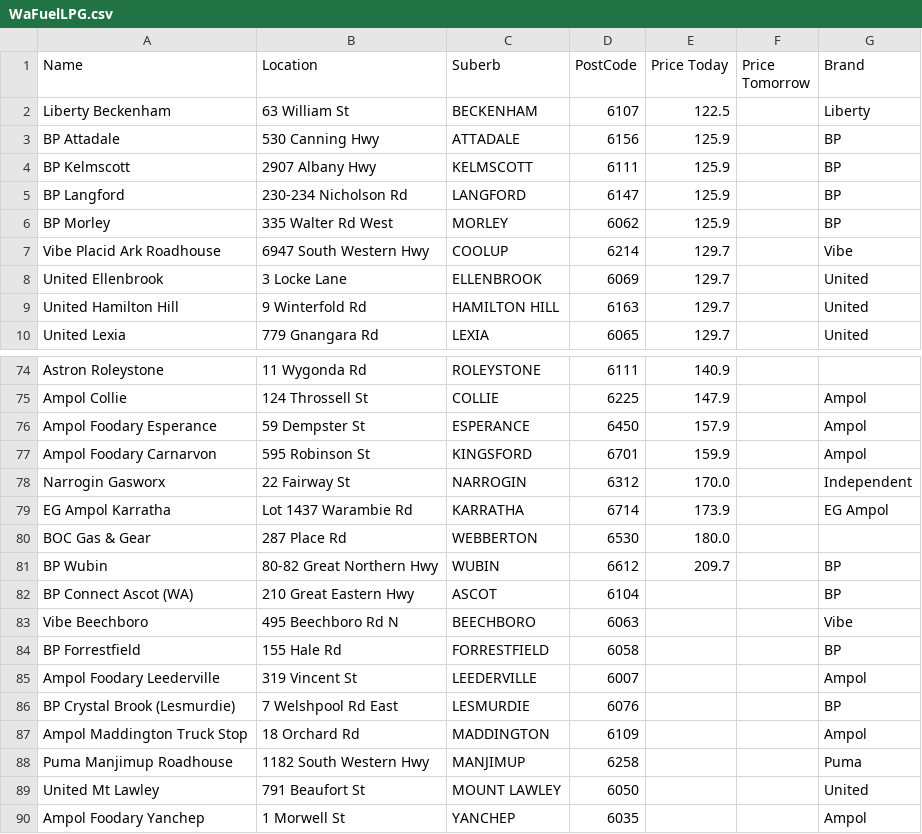
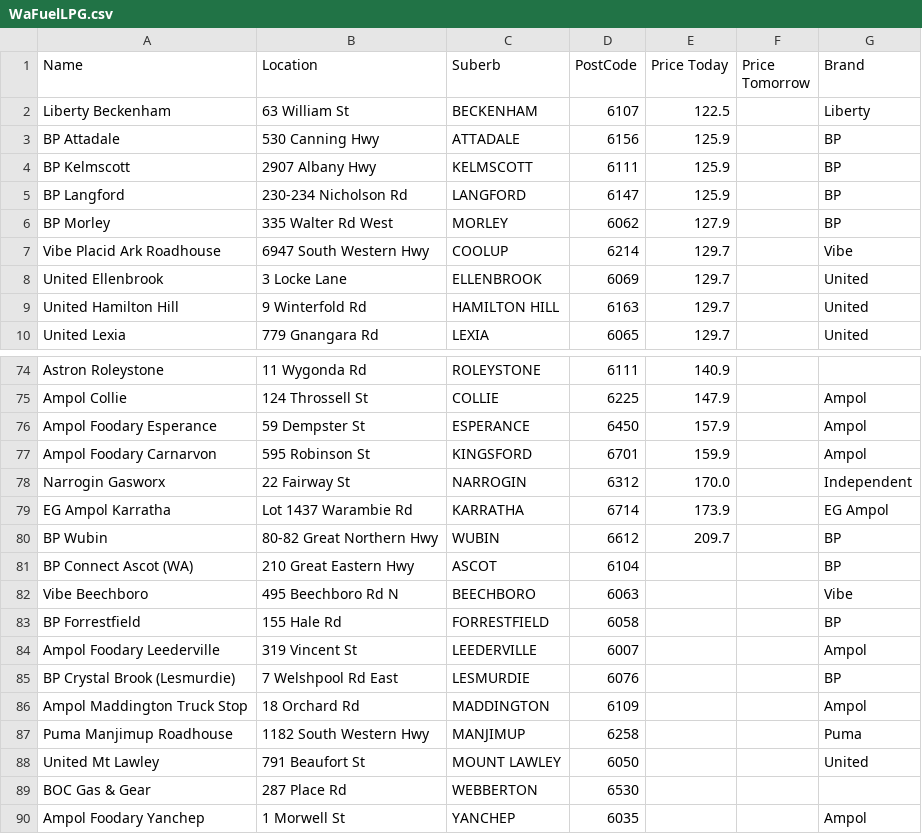
Before and after one commit to Luke3573/WaFuel, a CSV file: WaFuelLPG.csv, drawn as a sheet; only a part is shown, gaps mark what is left out; the diff covers the shown part only.

```diff
--- a/WaFuelLPG.csv
+++ b/WaFuelLPG.csv
@@ -5,3 +5,3 @@ BP Kelmscott,2907 Albany Hwy,KELMSCOTT,6111,125.9,,BP
 BP Langford,230-234 Nicholson Rd,LANGFORD,6147,125.9,,BP
-BP Morley,335 Walter Rd West,MORLEY,6062,125.9,,BP
+BP Morley,335 Walter Rd West,MORLEY,6062,127.9,,BP
 Vibe Placid Ark Roadhouse,6947 South Western Hwy,COOLUP,6214,129.7,,Vibe
@@ -79,3 +79,2 @@ Narrogin Gasworx,22 Fairway St,NARROGIN,6312,170.0,,Independent
 EG Ampol Karratha,Lot 1437 Warambie Rd,KARRATHA,6714,173.9,,EG Ampol
-BOC Gas & Gear,287 Place Rd,WEBBERTON,6530,180.0,,
 BP Wubin,80-82 Great Northern Hwy,WUBIN,6612,209.7,,BP
@@ -89,2 +88,3 @@ Puma Manjimup Roadhouse,1182 South Western Hwy,MANJIMUP,6258,,,Puma
 United Mt Lawley,791 Beaufort St,MOUNT LAWLEY,6050,,,United
+BOC Gas & Gear,287 Place Rd,WEBBERTON,6530,,,
 Ampol Foodary Yanchep,1 Morwell St,YANCHEP,6035,,,Ampol
```
Also changed, not shown: 4 added rows and 4 removed rows elsewhere in this file, WaFuel95.csv, WaFuel98.csv, 2 other files.
